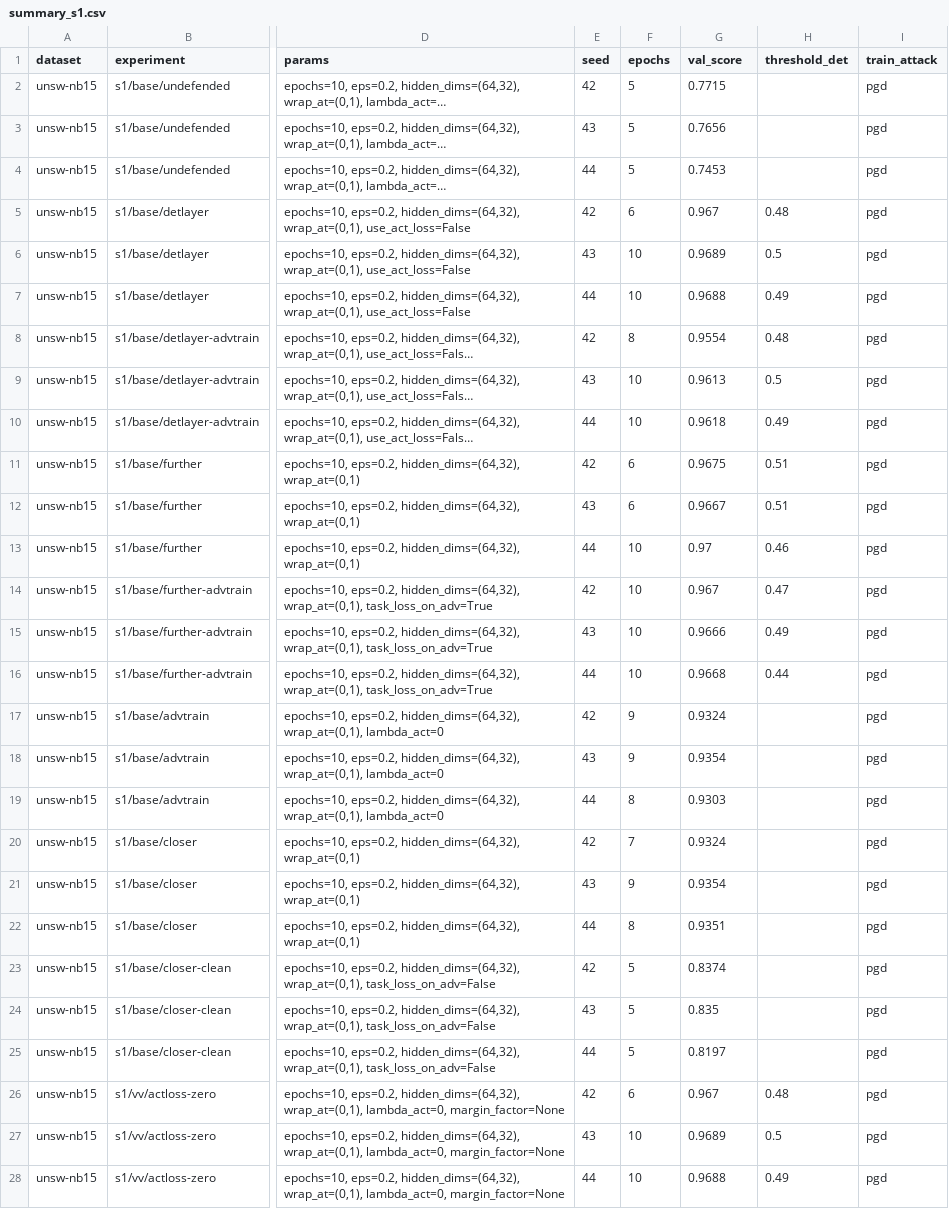
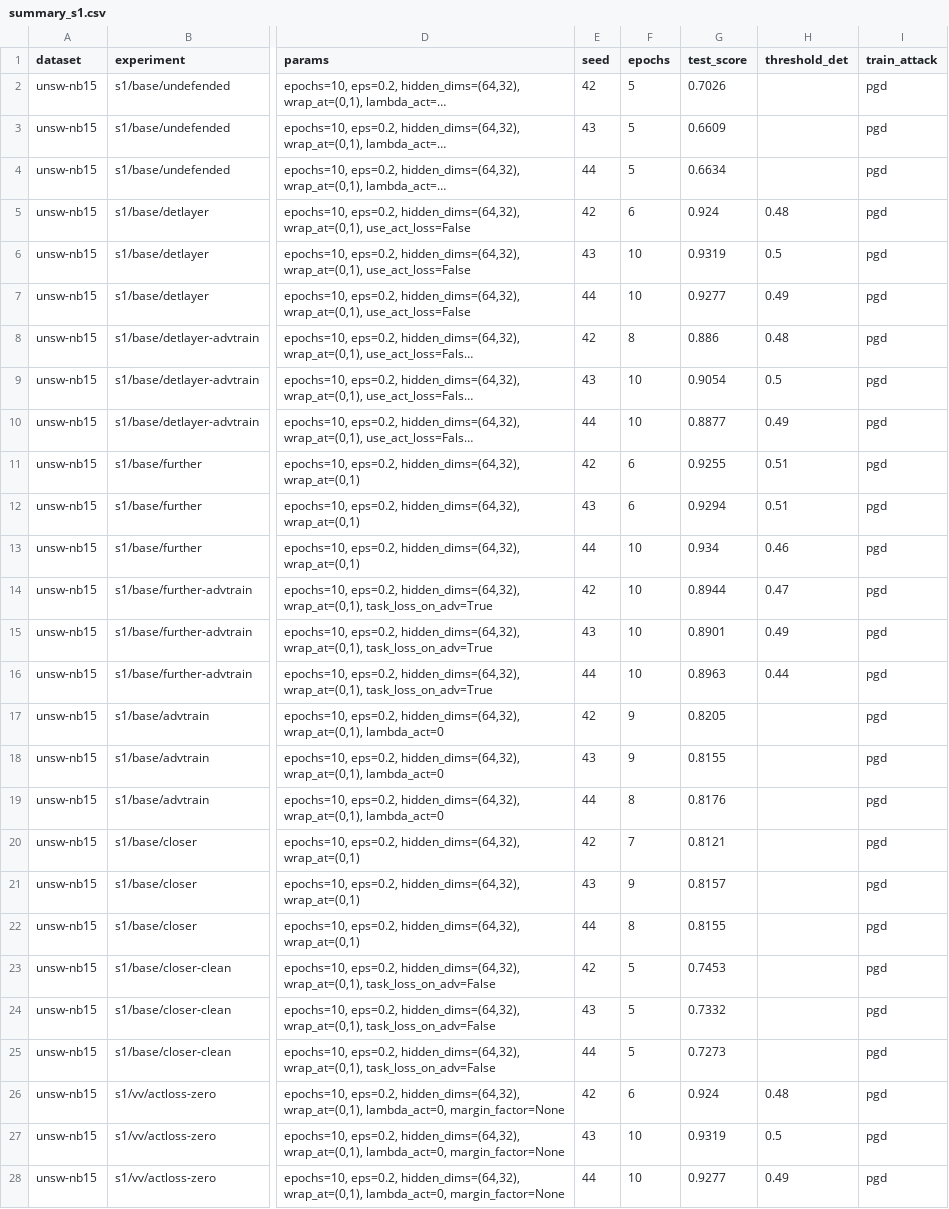
Before and after one commit to AlessandroFinocchi/lw_aml_detector, a CSV file: results/summary_s1.csv, drawn as a sheet; only a part is shown, gaps mark what is left out; long unchanged cells end in …; the diff covers the shown part only; the diff names each change by its address in the sheet, - before the commit and + after, or states it on an @@ line.

```diff
--- a/results/summary_s1.csv
+++ b/results/summary_s1.csv
-G1: val_score
+G1: test_score
-G2 (test_score): 0.7715
+G2 (test_score): 0.7026
-G3 (test_score): 0.7656
+G3 (test_score): 0.6609
-G4 (test_score): 0.7453
+G4 (test_score): 0.6634
-G5 (test_score): 0.967
+G5 (test_score): 0.924
-G6 (test_score): 0.9689
+G6 (test_score): 0.9319
-G7 (test_score): 0.9688
+G7 (test_score): 0.9277
-G8 (test_score): 0.9554
+G8 (test_score): 0.886
-G9 (test_score): 0.9613
+G9 (test_score): 0.9054
-G10 (test_score): 0.9618
+G10 (test_score): 0.8877
-G11 (test_score): 0.9675
+G11 (test_score): 0.9255
-G12 (test_score): 0.9667
+G12 (test_score): 0.9294
-G13 (test_score): 0.97
+G13 (test_score): 0.934
-G14 (test_score): 0.967
+G14 (test_score): 0.8944
-G15 (test_score): 0.9666
+G15 (test_score): 0.8901
-G16 (test_score): 0.9668
+G16 (test_score): 0.8963
-G17 (test_score): 0.9324
+G17 (test_score): 0.8205
-G18 (test_score): 0.9354
+G18 (test_score): 0.8155
-G19 (test_score): 0.9303
+G19 (test_score): 0.8176
-G20 (test_score): 0.9324
+G20 (test_score): 0.8121
-G21 (test_score): 0.9354
+G21 (test_score): 0.8157
-G22 (test_score): 0.9351
+G22 (test_score): 0.8155
-G23 (test_score): 0.8374
+G23 (test_score): 0.7453
-G24 (test_score): 0.835
+G24 (test_score): 0.7332
-G25 (test_score): 0.8197
+G25 (test_score): 0.7273
-G26 (test_score): 0.967
+G26 (test_score): 0.924
-G27 (test_score): 0.9689
+G27 (test_score): 0.9319
-G28 (test_score): 0.9688
+G28 (test_score): 0.9277
```
Also changed, not shown: 30 edited cells elsewhere in this file, results/summary_s2_CICIDS2017.csv, results/summary_s2_CSECICIDS2018.csv, 6 other files.
